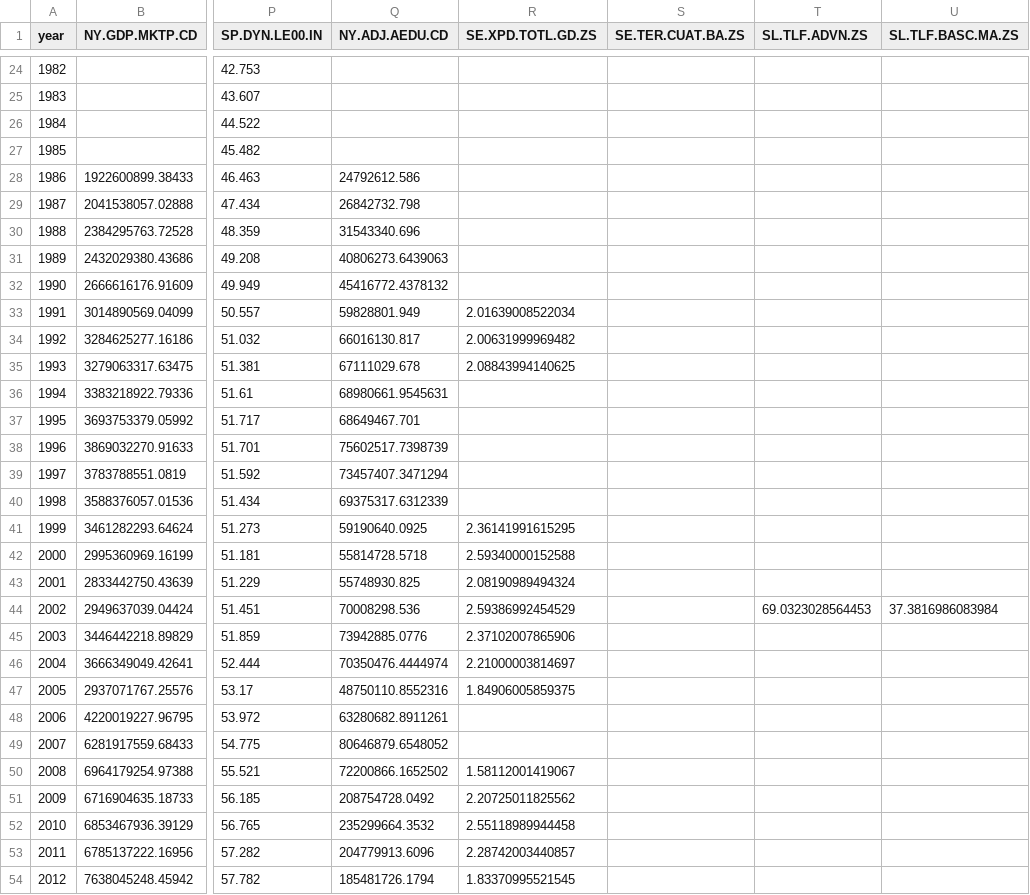
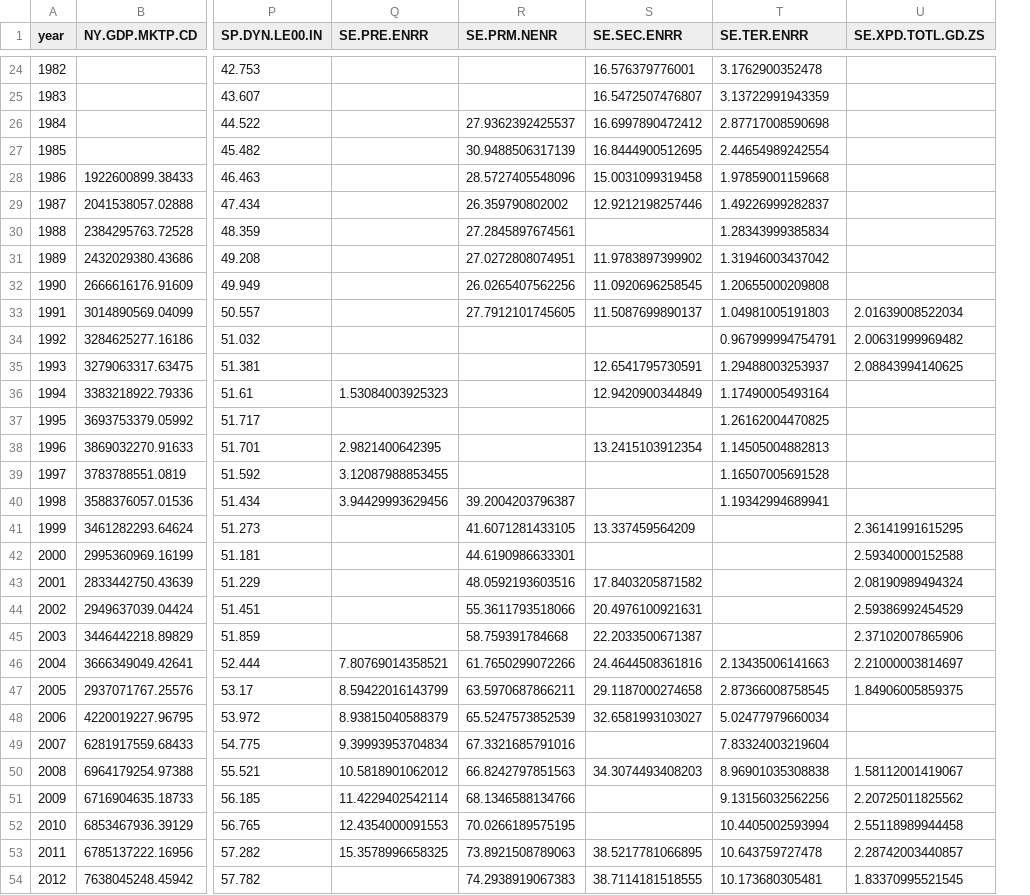
Before and after one commit to Wangnz/VSFP, a CSV file: clean_dataset/low-income/API_GIN_DS2_en_csv_v2_10578441.csv, drawn as a sheet; only a part is shown, gaps mark what is left out; removed rows and columns are numbered as before the commit, all else as after; the diff covers the shown part only; the diff names each change by its address in the sheet, - before the commit and + after, or states it on an @@ line.

```diff
--- a/clean_dataset/low-income/API_GIN_DS2_en_csv_v2_10578441.csv
+++ b/clean_dataset/low-income/API_GIN_DS2_en_csv_v2_10578441.csv
+column R (SE.PRM.NENR), rows 26-54: 27.9362392425537 | 30.9488506317139 | 28.5727405548096 | 26.359790802002 | 27.2845897674561 | 27.0272808074951 | 26.0265407562256 | 27.7912101745605 |  |  |  |  |  |  | 39.2004203796387 | 41.6071281433105 | 44.6190986633301 | 48.0592193603516 | 55.3611793518066 | 58.759391784668 | 61.7650299072266 | 63.5970687866211 | 65.5247573852539 | 67.3321685791016 | 66.8242797851563 | 68.1346588134766 | 70.0266189575195 | 73.8921508789063 | 74.2938919067383
+column S (SE.SEC.ENRR), rows 24-54: 16.576379776001 | 16.5472507476807 | 16.6997890472412 | 16.8444900512695 | 15.0031099319458 | 12.9212198257446 |  | 11.9783897399902 | 11.0920696258545 | 11.5087699890137 |  | 12.6541795730591 | 12.9420900344849 |  | 13.2415103912354 |  |  | 13.337459564209 |  | 17.8403205871582 | 20.4976100921631 | 22.2033500671387 | 24.4644508361816 | 29.1187000274658 | 32.6581993103027 |  | 34.3074493408203 |  |  | 38.5217781066895 | 38.7114181518555
+column T (SE.TER.ENRR), rows 24-54: 3.1762900352478 | 3.13722991943359 | 2.87717008590698 | 2.44654989242554 | 1.97859001159668 | 1.49226999282837 | 1.28343999385834 | 1.31946003437042 | 1.20655000209808 | 1.04981005191803 | 0.967999994754791 | 1.29488003253937 | 1.17490005493164 | 1.26162004470825 | 1.14505004882813 | 1.16507005691528 | 1.19342994689941 |  |  |  |  |  | 2.13435006141663 | 2.87366008758545 | 5.02477979660034 | 7.83324003219604 | 8.96901035308838 | 9.13156032562256 | 10.4405002593994 | 10.643759727478 | 10.173680305481
-column S (SE.TER.CUAT.BA.ZS), empty
-column T (SL.TLF.ADVN.ZS), row 44: 69.0323028564453
-column U (SL.TLF.BASC.MA.ZS), row 44: 37.3816986083984
-Q1: NY.ADJ.AEDU.CD
+Q1: SE.PRE.ENRR
-Q28 (SE.PRE.ENRR): 24792612.586
+Q28 (SE.PRE.ENRR): (empty)
-Q29 (SE.PRE.ENRR): 26842732.798
+Q29 (SE.PRE.ENRR): (empty)
-Q30 (SE.PRE.ENRR): 31543340.696
+Q30 (SE.PRE.ENRR): (empty)
-Q31 (SE.PRE.ENRR): 40806273.6439063
+Q31 (SE.PRE.ENRR): (empty)
-Q32 (SE.PRE.ENRR): 45416772.4378132
+Q32 (SE.PRE.ENRR): (empty)
-Q33 (SE.PRE.ENRR): 59828801.949
+Q33 (SE.PRE.ENRR): (empty)
-Q34 (SE.PRE.ENRR): 66016130.817
+Q34 (SE.PRE.ENRR): (empty)
-Q35 (SE.PRE.ENRR): 67111029.678
+Q35 (SE.PRE.ENRR): (empty)
-Q36 (SE.PRE.ENRR): 68980661.9545631
+Q36 (SE.PRE.ENRR): 1.53084003925323
-Q37 (SE.PRE.ENRR): 68649467.701
+Q37 (SE.PRE.ENRR): (empty)
-Q38 (SE.PRE.ENRR): 75602517.7398739
+Q38 (SE.PRE.ENRR): 2.9821400642395
-Q39 (SE.PRE.ENRR): 73457407.3471294
+Q39 (SE.PRE.ENRR): 3.12087988853455
-Q40 (SE.PRE.ENRR): 69375317.6312339
+Q40 (SE.PRE.ENRR): 3.94429993629456
-Q41 (SE.PRE.ENRR): 59190640.0925
+Q41 (SE.PRE.ENRR): (empty)
-Q42 (SE.PRE.ENRR): 55814728.5718
+Q42 (SE.PRE.ENRR): (empty)
-Q43 (SE.PRE.ENRR): 55748930.825
+Q43 (SE.PRE.ENRR): (empty)
-Q44 (SE.PRE.ENRR): 70008298.536
+Q44 (SE.PRE.ENRR): (empty)
-Q45 (SE.PRE.ENRR): 73942885.0776
+Q45 (SE.PRE.ENRR): (empty)
-Q46 (SE.PRE.ENRR): 70350476.4444974
+Q46 (SE.PRE.ENRR): 7.80769014358521
-Q47 (SE.PRE.ENRR): 48750110.8552316
+Q47 (SE.PRE.ENRR): 8.59422016143799
-Q48 (SE.PRE.ENRR): 63280682.8911261
+Q48 (SE.PRE.ENRR): 8.93815040588379
-Q49 (SE.PRE.ENRR): 80646879.6548052
+Q49 (SE.PRE.ENRR): 9.39993953704834
-Q50 (SE.PRE.ENRR): 72200866.1652502
+Q50 (SE.PRE.ENRR): 10.5818901062012
-Q51 (SE.PRE.ENRR): 208754728.0492
+Q51 (SE.PRE.ENRR): 11.4229402542114
-Q52 (SE.PRE.ENRR): 235299664.3532
+Q52 (SE.PRE.ENRR): 12.4354000091553
-Q53 (SE.PRE.ENRR): 204779913.6096
+Q53 (SE.PRE.ENRR): 15.3578996658325
-Q54 (SE.PRE.ENRR): 185481726.1794
+Q54 (SE.PRE.ENRR): (empty)
```
Also changed, not shown: 5 edited cells elsewhere in this file, clean_dataset/high-income/API_AUS_DS2_en_csv_v2_10579649.csv, clean_dataset/high-income/API_GBR_DS2_en_csv_v2_10587770.csv, 19 other files.
